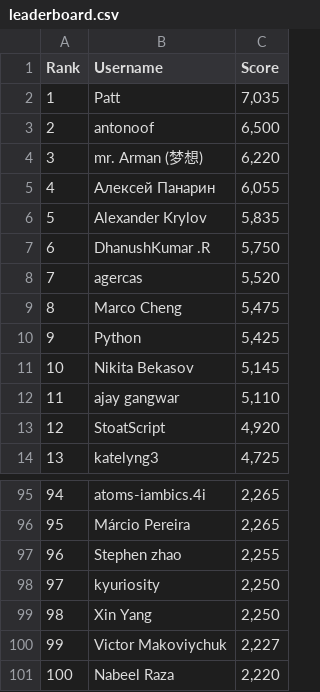
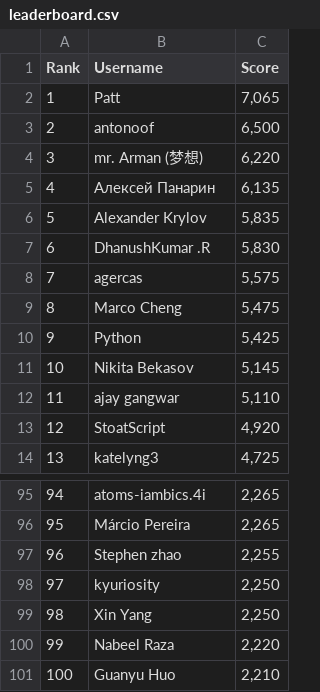
Before and after one commit to silvermete0r/deepml-top, a CSV file: leaderboard.csv, drawn as a sheet; only a part is shown, gaps mark what is left out; removed rows and columns are numbered as before the commit, all else as after; the diff covers the shown part only; the diff names each change by its address in the sheet, - before the commit and + after, or states it on an @@ line.

```diff
--- a/leaderboard.csv
+++ b/leaderboard.csv
-C2 (Score): 7,035
+C2 (Score): 7,065
-C5 (Score): 6,055
+C5 (Score): 6,135
-C7 (Score): 5,750
+C7 (Score): 5,830
-C8 (Score): 5,520
+C8 (Score): 5,575
@@ column A (Rank) renumbered between rows 17 and 100 @@
-row 100: 99 | Victor Makoviychuk | 2,227
+row 101: 100 | Guanyu Huo | 2,210
```
Also changed, not shown: 11 added rows, 11 removed rows and 5 edited cells elsewhere in this file, 2 other files.
